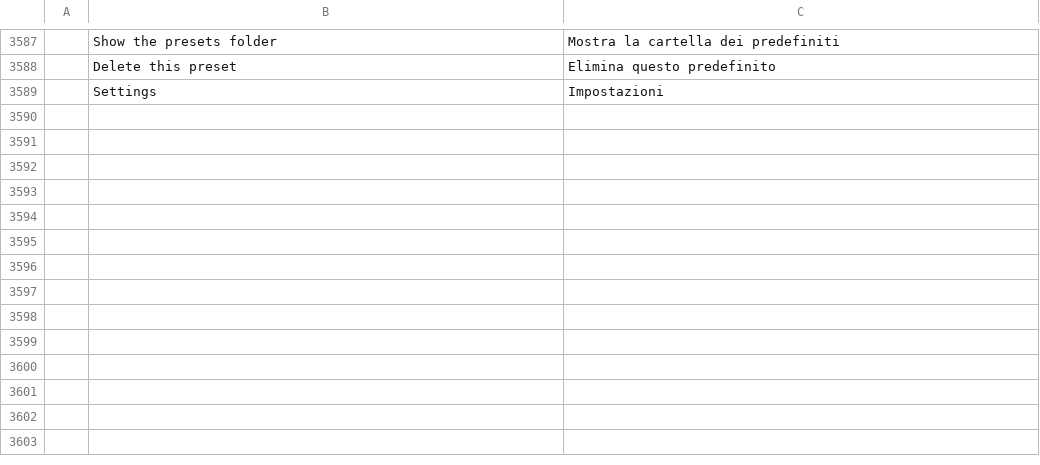
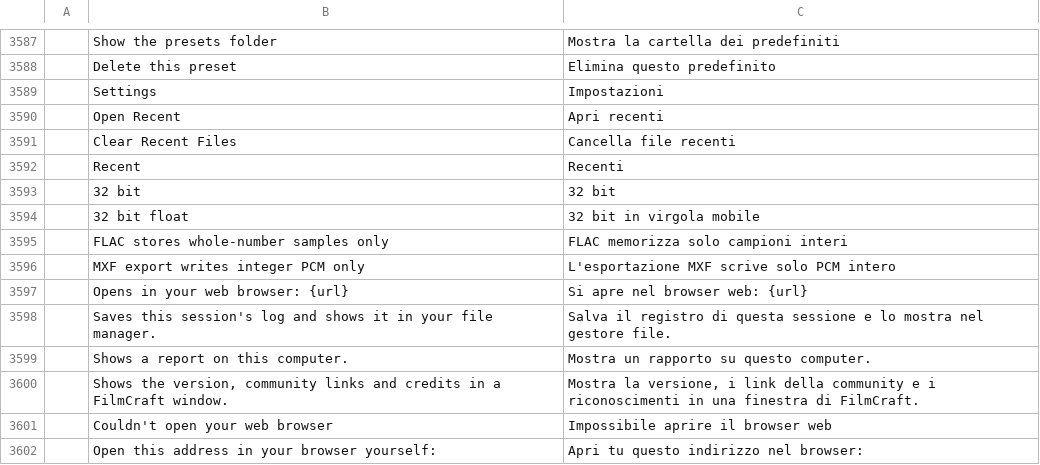
Before and after one commit to 00xJS/filmcraft, a TSV file: crates/ui-egui/src/i18n/it.tsv, drawn as a sheet; only a part is shown, gaps mark what is left out.

```diff
--- a/crates/ui-egui/src/i18n/it.tsv
+++ b/crates/ui-egui/src/i18n/it.tsv
@@ -3589 +3589,14 @@
 	Settings	Impostazioni
+	Open Recent	Apri recenti
+	Clear Recent Files	Cancella file recenti
+	Recent	Recenti
+	32 bit	32 bit
+	32 bit float	32 bit in virgola mobile
+	FLAC stores whole-number samples only	FLAC memorizza solo campioni interi
+	MXF export writes integer PCM only	L'esportazione MXF scrive solo PCM intero
+	Opens in your web browser: {url}	Si apre nel browser web: {url}
+	Saves this session's log and shows it in your file manager.	Salva il registro di questa sessione e lo mostra nel gestore file.
+	Shows a report on this computer.	Mostra un rapporto su questo computer.
+	Shows the version, community links and credits in a FilmCraft window.	Mostra la versione, i link della community e i riconoscimenti in una finestra di FilmCraft.
+	Couldn't open your web browser	Impossibile aprire il browser web
+	Open this address in your browser yourself:	Apri tu questo indirizzo nel browser:
```
